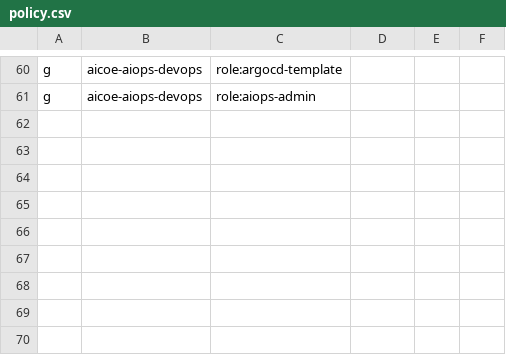
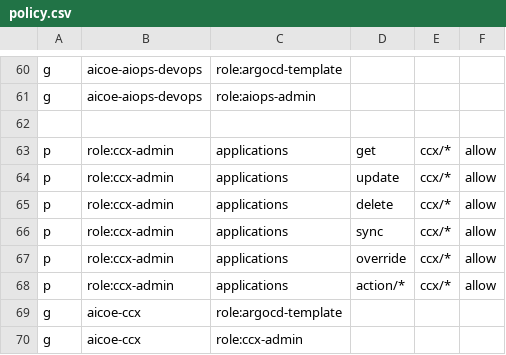
Before and after one commit to AICoE/aicoe-cd, a CSV file: manifests/overlays/prod/configs/argo_rbac_cm/policy.csv, drawn as a sheet; only a part is shown, gaps mark what is left out; the diff names each change by its address in the sheet, - before the commit and + after, or states it on an @@ line.

```diff
--- a/manifests/overlays/prod/configs/argo_rbac_cm/policy.csv
+++ b/manifests/overlays/prod/configs/argo_rbac_cm/policy.csv
+row 62: (empty)
+row 63: p | role:ccx-admin | applications | get | ccx/* | allow
+row 64: p | role:ccx-admin | applications | update | ccx/* | allow
+row 65: p | role:ccx-admin | applications | delete | ccx/* | allow
+row 66: p | role:ccx-admin | applications | sync | ccx/* | allow
+row 67: p | role:ccx-admin | applications | override | ccx/* | allow
+row 68: p | role:ccx-admin | applications | action/* | ccx/* | allow
+row 69: g | aicoe-ccx | role:argocd-template
+row 70: g | aicoe-ccx | role:ccx-admin
```
Also changed, not shown: 2 other files.
